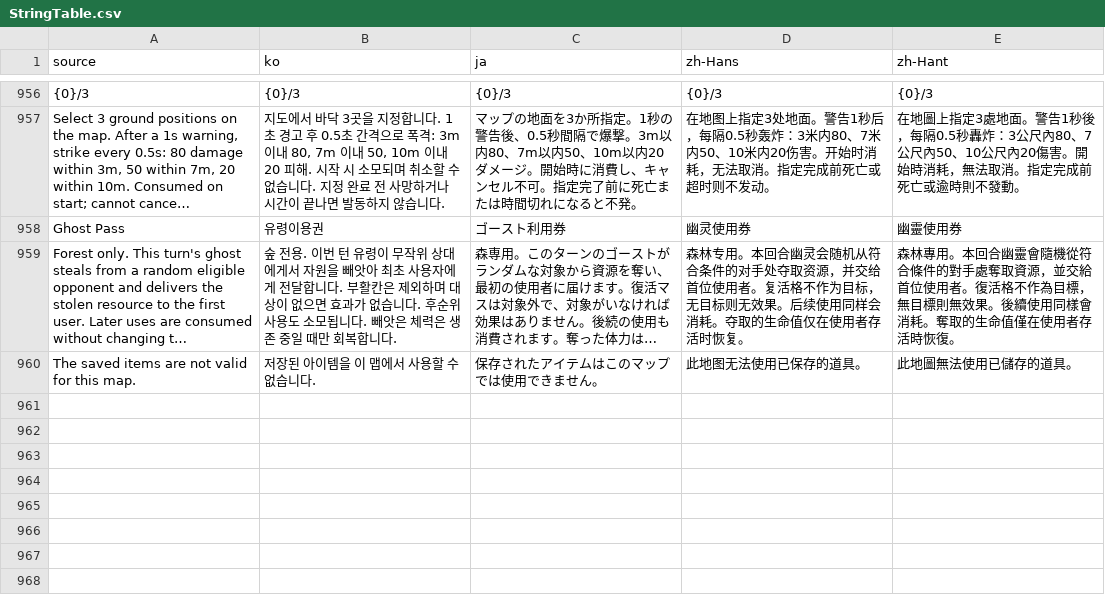
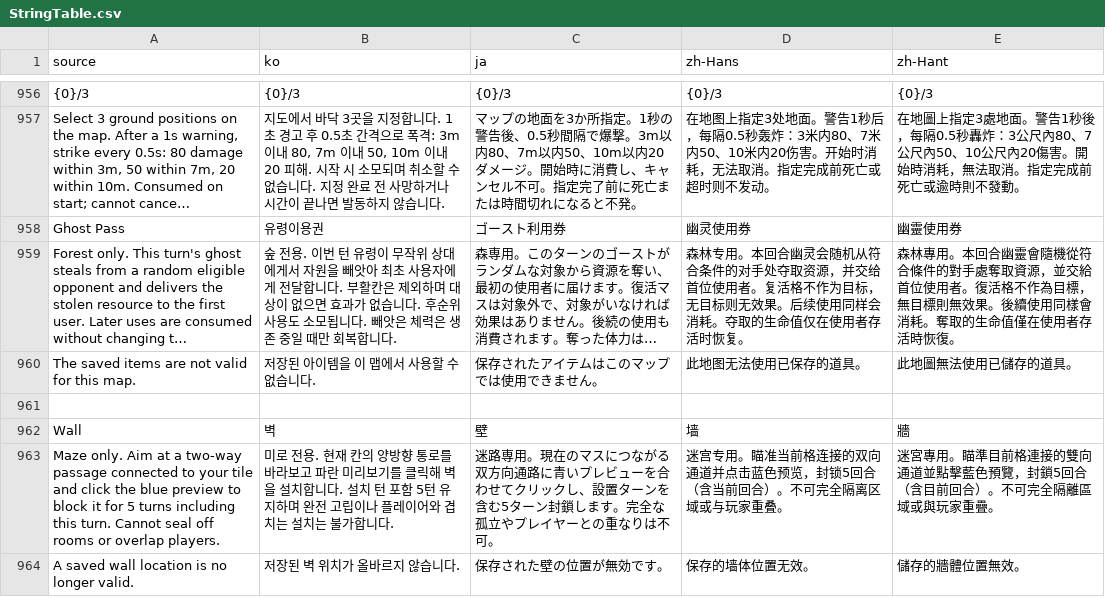
Before and after one commit to doyeon-SM/MazeParty, a CSV file: Assets/MazeParty/Resources/MazeParty/Localization/StringTable.csv, drawn as a sheet; only a part is shown, gaps mark what is left out; long unchanged cells end in …; the diff names each change by its address in the sheet, - before the commit and + after, or states it on an @@ line.

```diff
--- a/Assets/MazeParty/Resources/MazeParty/Localization/StringTable.csv
+++ b/Assets/MazeParty/Resources/MazeParty/Localization/StringTable.csv
+row 961: (empty)
+row 962: Wall | 벽 | 壁 | 墙 | 牆
+row 963: Maze only. Aim at a two-way passage connected to your tile and click the blue preview to block it for 5 turns including this turn. Cannot seal off rooms or overlap players. | 미로 전용. 현재 칸의 양방향 통로를 바라보고 파란 미리보기를 클릭해 벽을 설치합니다. 설치 턴 포함 5턴 유지하며 완전 고립이나 플레이어와 겹치는 설치는 불가합니다. | 迷路専用。現在のマスにつながる双方向通路に青いプレビューを合わせてクリックし、設置ターンを含む5ターン封鎖します。完全な孤立やプレイヤーとの重なりは不可。 | 迷宫专用。瞄准当前格连接的双向通道并点击蓝色预览，封锁5回合（含当前回合）。不可完全隔离区域或与玩家重叠。 | 迷宮專用。瞄準目前格連接的雙向通道並點擊藍色預覽，封鎖5回合（含目前回合）。不可完全隔離區域或與玩家重疊。
+row 964: A saved wall location is no longer valid. | 저장된 벽 위치가 올바르지 않습니다. | 保存された壁の位置が無効です。 | 保存的墙体位置无效。 | 儲存的牆體位置無效。
```
Also changed, not shown: 52 other files.
